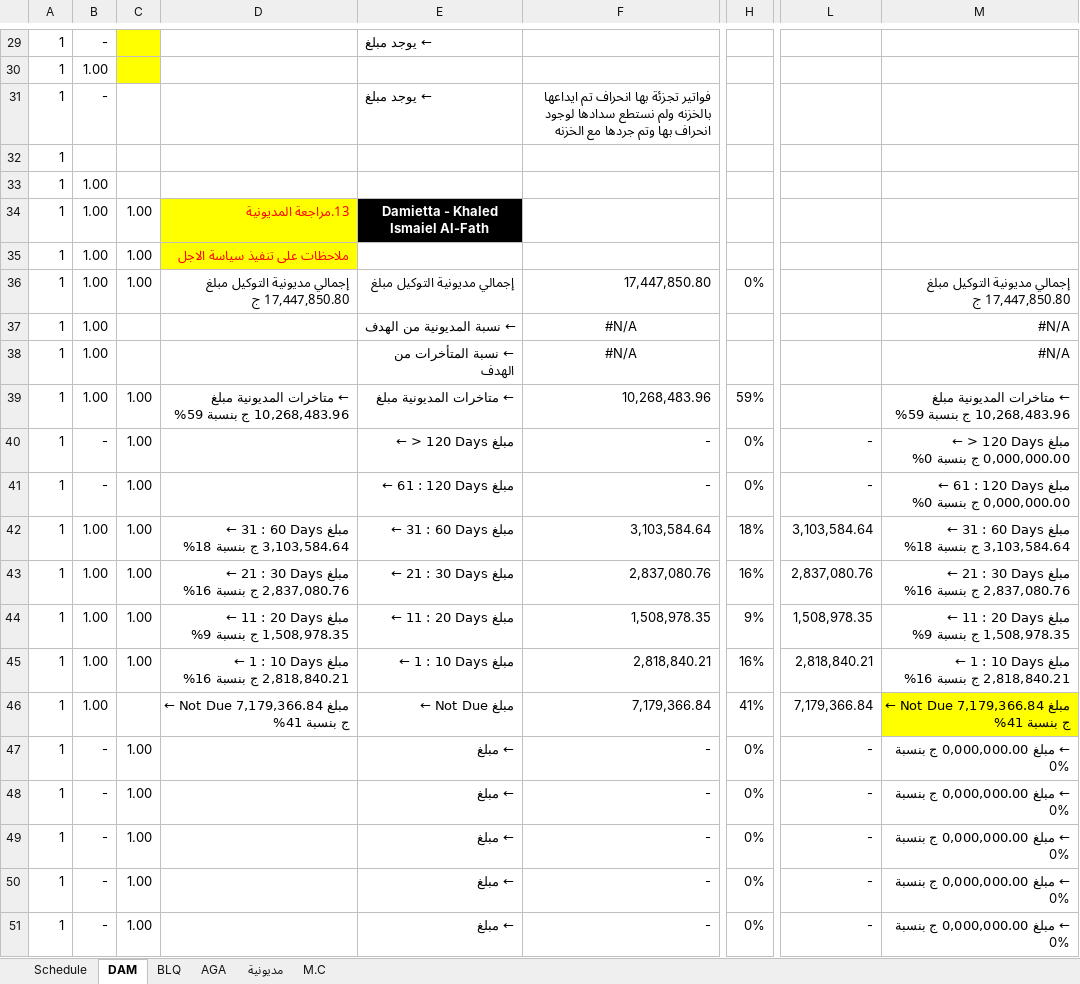
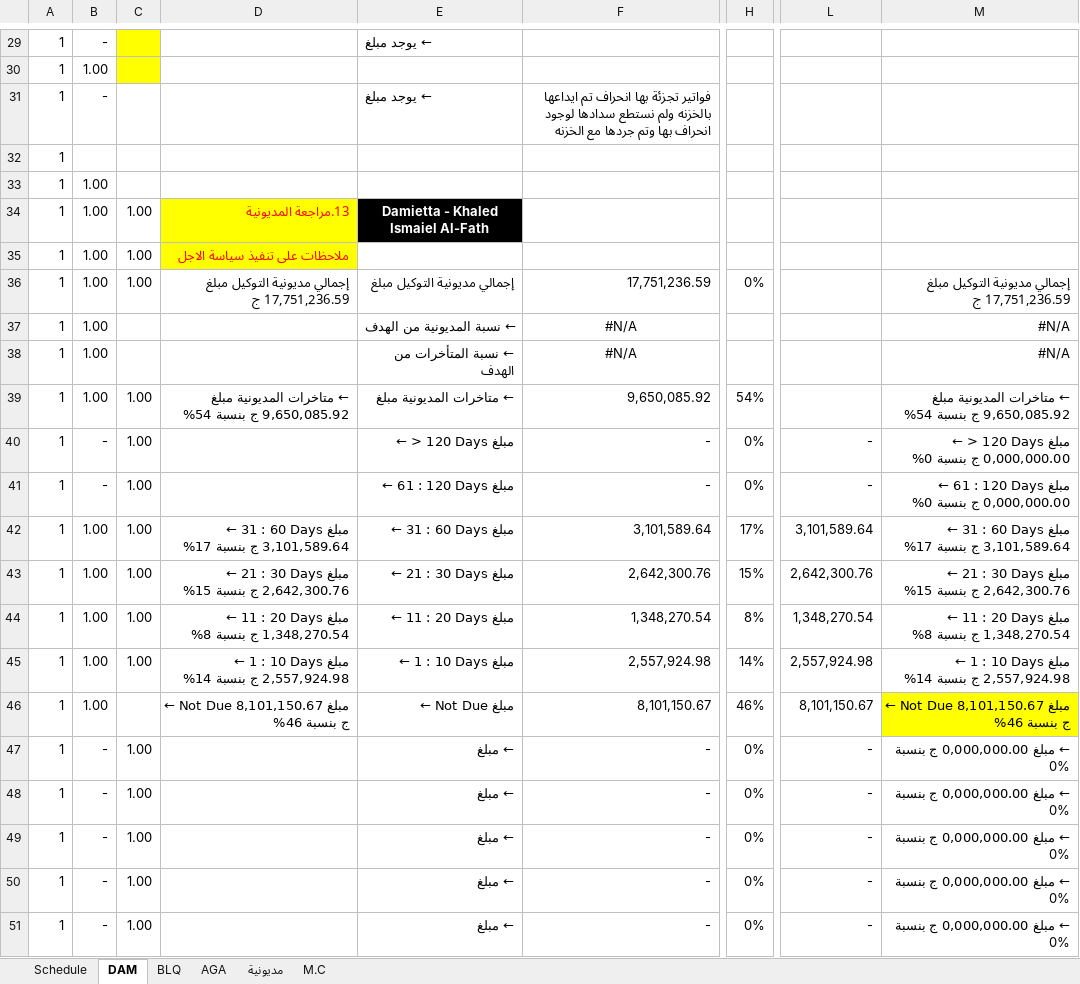
Before and after one commit to 01012286084a-cmd/visit-automation, an Excel workbook: data/VISIT DIST.xlsm, sheet DAM, drawn as a sheet; only a part is shown, gaps mark what is left out; values as stored, in another font and other column widths than the file's, no borders; charts and pictures not drawn; the diff covers the shown part only; the diff names each change by its address in the sheet, - before the commit and + after, or states it on an @@ line.

```diff
--- a/data/VISIT DIST.xlsm (sheet DAM)
+++ b/data/VISIT DIST.xlsm (sheet DAM)
-D36: إجمالي مديونية التوكيل مبلغ 17,447,850.80 ج
+D36: إجمالي مديونية التوكيل مبلغ 17,751,236.59 ج
-F36: 17,447,850.80
+F36: 17,751,236.59
-M36: إجمالي مديونية التوكيل مبلغ 17,447,850.80 ج
+M36: إجمالي مديونية التوكيل مبلغ 17,751,236.59 ج
-D39: …المديونية مبلغ 10,268,483.96 ج بنسبة 59%
+D39: …المديونية مبلغ 9,650,085.92 ج بنسبة 54%
-F39: 10,268,483.96
+F39: 9,650,085.92
-H39: 59%
+H39: 54%
-M39: …المديونية مبلغ 10,268,483.96 ج بنسبة 59%
+M39: …المديونية مبلغ 9,650,085.92 ج بنسبة 54%
-D42: ← 31 : 60 Days مبلغ 3,103,584.64 ج بنسبة 18%
+D42: ← 31 : 60 Days مبلغ 3,101,589.64 ج بنسبة 17%
-F42: 3,103,584.64
+F42: 3,101,589.64
-H42: 18%
+H42: 17%
-L42: 3,103,584.64
+L42: 3,101,589.64
-M42: ← 31 : 60 Days مبلغ 3,103,584.64 ج بنسبة 18%
+M42: ← 31 : 60 Days مبلغ 3,101,589.64 ج بنسبة 17%
-D43: ← 21 : 30 Days مبلغ 2,837,080.76 ج بنسبة 16%
+D43: ← 21 : 30 Days مبلغ 2,642,300.76 ج بنسبة 15%
-F43: 2,837,080.76
+F43: 2,642,300.76
-H43: 16%
+H43: 15%
-L43: 2,837,080.76
+L43: 2,642,300.76
-M43: ← 21 : 30 Days مبلغ 2,837,080.76 ج بنسبة 16%
+M43: ← 21 : 30 Days مبلغ 2,642,300.76 ج بنسبة 15%
-D44: ← 11 : 20 Days مبلغ 1,508,978.35 ج بنسبة 9%
+D44: ← 11 : 20 Days مبلغ 1,348,270.54 ج بنسبة 8%
-F44: 1,508,978.35
+F44: 1,348,270.54
-H44: 9%
+H44: 8%
-L44: 1,508,978.35
+L44: 1,348,270.54
-M44: ← 11 : 20 Days مبلغ 1,508,978.35 ج بنسبة 9%
+M44: ← 11 : 20 Days مبلغ 1,348,270.54 ج بنسبة 8%
-D45: ← 1 : 10 Days مبلغ 2,818,840.21 ج بنسبة 16%
+D45: ← 1 : 10 Days مبلغ 2,557,924.98 ج بنسبة 14%
-F45: 2,818,840.21
+F45: 2,557,924.98
-H45: 16%
+H45: 14%
-L45: 2,818,840.21
+L45: 2,557,924.98
-M45: ← 1 : 10 Days مبلغ 2,818,840.21 ج بنسبة 16%
+M45: ← 1 : 10 Days مبلغ 2,557,924.98 ج بنسبة 14%
-D46: ← Not Due مبلغ 7,179,366.84 ج بنسبة 41%
+D46: ← Not Due مبلغ 8,101,150.67 ج بنسبة 46%
-F46: 7,179,366.84
+F46: 8,101,150.67
-H46: 41%
+H46: 46%
-L46: 7,179,366.84
+L46: 8,101,150.67
-M46: ← Not Due مبلغ 7,179,366.84 ج بنسبة 41%
+M46: ← Not Due مبلغ 8,101,150.67 ج بنسبة 46%
```
Also changed, not shown: 13 edited cells elsewhere in this sheet, sheet M.C, sheet BLQ, sheet مديونية, sheet AGA, sheet Schedule, formulas that keep their value, charts or pictures.
